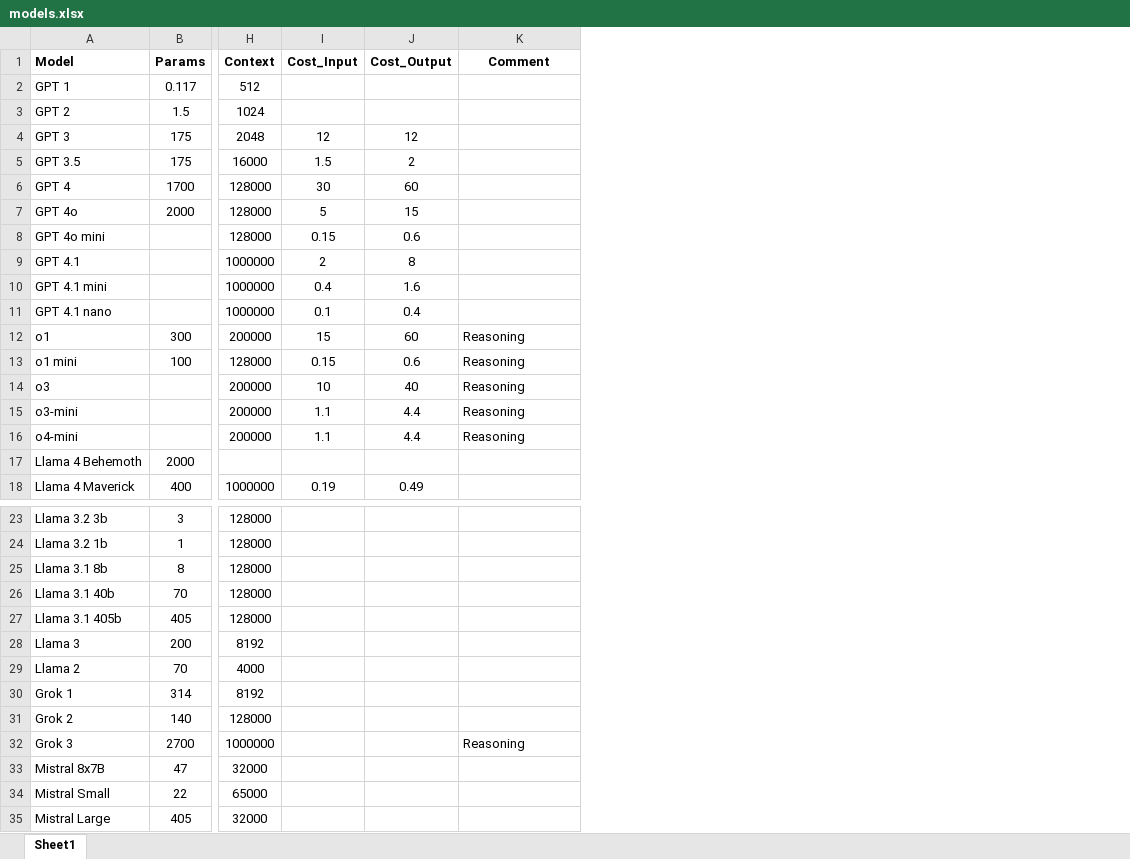
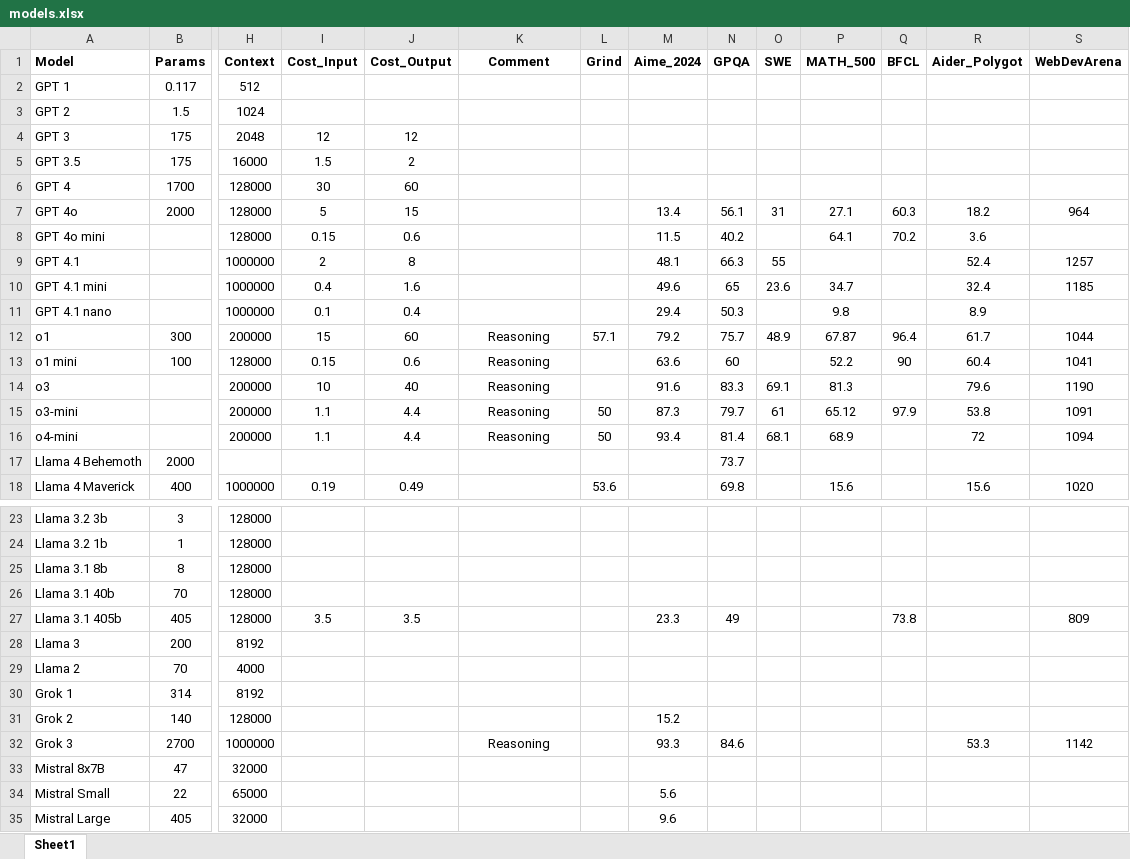
Before and after one commit to royfrancis/genai, an Excel workbook: chapters/models/models.xlsx, sheet Sheet1, drawn as a sheet; only a part is shown, gaps mark what is left out; values as stored, in another font and other column widths than the file's, no borders; the diff covers the shown part only; the diff names each change by its address in the sheet, - before the commit and + after, or states it on an @@ line.

```diff
--- a/chapters/models/models.xlsx (sheet Sheet1)
+++ b/chapters/models/models.xlsx (sheet Sheet1)
+column L (Grind), rows 12-18: 57.1 |  |  | 50 | 50 |  | 53.6
+column M (Aime_2024), rows 7-16: 13.4 | 11.5 | 48.1 | 49.6 | 29.4 | 79.2 | 63.6 | 91.6 | 87.3 | 93.4; rows 27-35: 23.3 |  |  |  | 15.2 | 93.3 |  | 5.6 | 9.6
+column N (GPQA), rows 7-18: 56.1 | 40.2 | 66.3 | 65 | 50.3 | 75.7 | 60 | 83.3 | 79.7 | 81.4 | 73.7 | 69.8; rows 27-32: 49 |  |  |  |  | 84.6
+column O (SWE), rows 7-16: 31 |  | 55 | 23.6 |  | 48.9 |  | 69.1 | 61 | 68.1
+column P (MATH_500), rows 7-18: 27.1 | 64.1 |  | 34.7 | 9.8 | 67.87 | 52.2 | 81.3 | 65.12 | 68.9 |  | 15.6
+column Q (BFCL), rows 7-15: 60.3 | 70.2 |  |  |  | 96.4 | 90 |  | 97.9; row 27: 73.8
+column R (Aider_Polygot), rows 7-18: 18.2 | 3.6 | 52.4 | 32.4 | 8.9 | 61.7 | 60.4 | 79.6 | 53.8 | 72 |  | 15.6; row 32: 53.3
+column S (WebDevArena), rows 7-18: 964 |  | 1257 | 1185 |  | 1044 | 1041 | 1190 | 1091 | 1094 |  | 1020; rows 27-32: 809 |  |  |  |  | 1142
-K12:K16 alignment: left
+K12:K16 alignment: center
-I27 (Cost_Input): (empty)
+I27 (Cost_Input): 3.5
-J27 (Cost_Output): (empty)
+J27 (Cost_Output): 3.5
-K32 alignment: left
+K32 alignment: center
```
Also changed, not shown: 4 added rows, 2 removed rows, 3 moved rows, 7 edited cells and cell formats elsewhere in this sheet.
